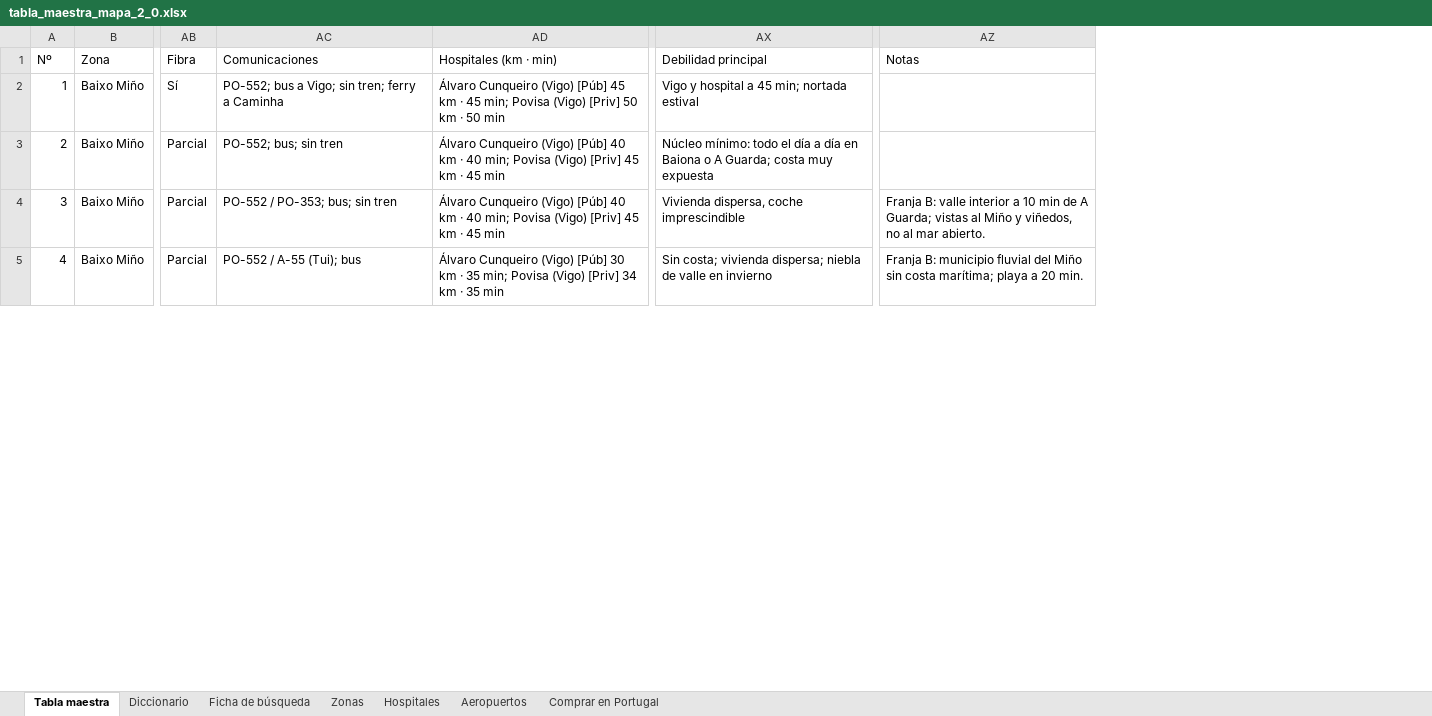
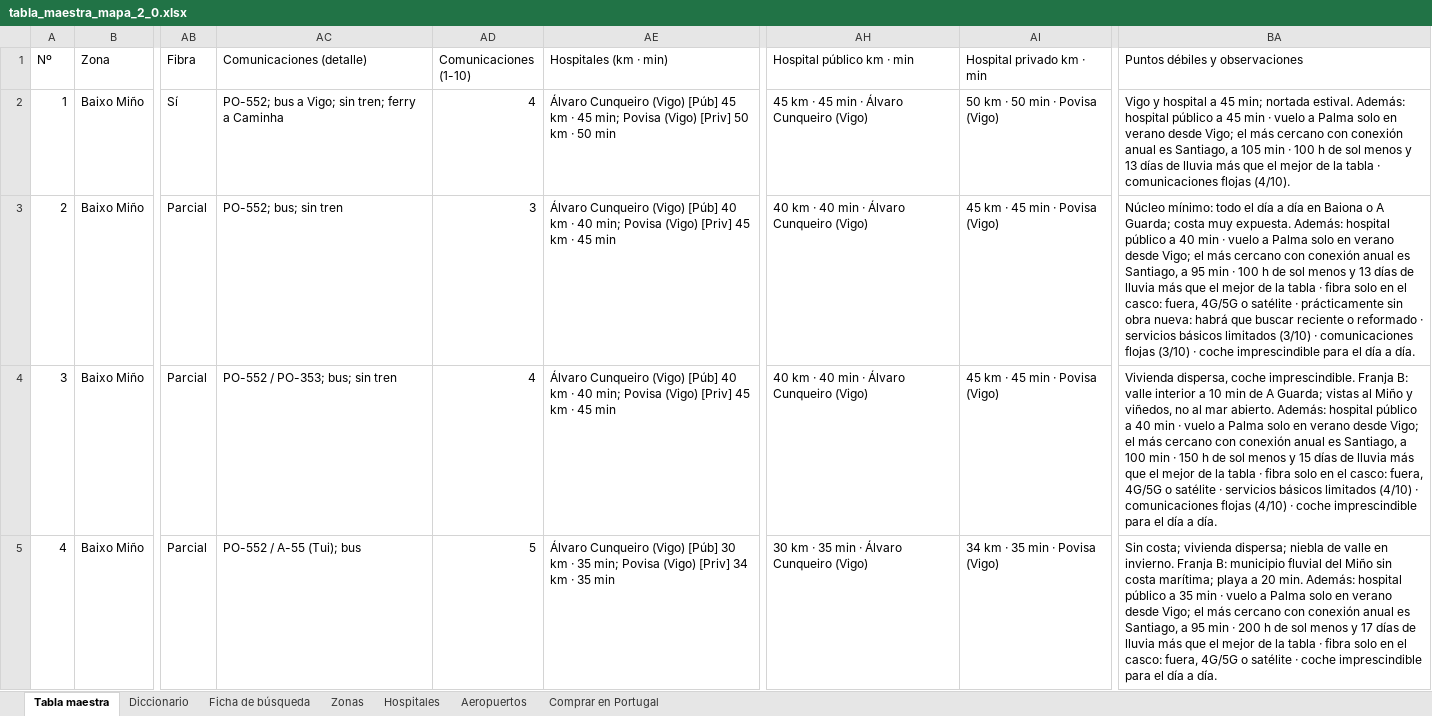
Before and after one commit to jibarsrigo/vivir-en-el-norte, an Excel workbook: output/tabla_maestra_mapa_2_0.xlsx, sheet Tabla maestra, drawn as a sheet; only a part is shown, gaps mark what is left out; values as stored, in another font and other column widths than the file's, no borders; removed rows and columns are numbered as before the commit, all else as after; the diff covers the shown part only; the diff names each change by its address in the sheet, - before the commit and + after, or states it on an @@ line.

```diff
--- a/output/tabla_maestra_mapa_2_0.xlsx (sheet Tabla maestra)
+++ b/output/tabla_maestra_mapa_2_0.xlsx (sheet Tabla maestra)
+column AD (Comunicaciones (1-10)), rows 2-5: 4 | 3 | 4 | 5
+column AH (Hospital público km · min), rows 2-5: 45 km · 45 min · Álvaro Cunqueiro (Vigo) | 40 km · 40 min · Álvaro Cunqueiro (Vigo) | 40 km · 40 min · Álvaro Cunqueiro (Vigo) | 30 km · 35 min · Álvaro Cunqueiro (Vigo)
+column AI (Hospital privado km · min), rows 2-5: 50 km · 50 min · Povisa (Vigo) | 45 km · 45 min · Povisa (Vigo) | 45 km · 45 min · Povisa (Vigo) | 34 km · 35 min · Povisa (Vigo)
-column AX (Debilidad principal), rows 2-5: Vigo y hospital a 45 min; nortada estival | Núcleo mínimo: todo el día a día en Baiona o A Guarda; costa muy expuesta | Vivienda dispersa, coche imprescindible | Sin costa; vivienda dispersa; niebla de valle en invierno
+column BA (Puntos débiles y observaciones), rows 2-5: Vigo y hospital a 45 min; nortada estival. Además: hospital público a 45 min · vuelo a Palma solo en verano desde Vigo; el más cercano con conexión anual es Santiago, a 105 min · 100 h de sol menos y 13 días de lluvia más que el mejor de la tabla · comunicaciones flojas (4/10). | Núcleo mínimo: todo el día a día en Baiona o A Guarda; costa muy expuesta. Además: hospital público a 40 min · vuelo a Palma solo en verano desde Vigo; el más cercano con conexión anual es Santiago, a 95 min · 100 h de sol menos y 13 días de lluvia más que el mejor de la tabla · fibra solo en el casco: fuera, 4G/5G o satélite · prácticamente sin obra nueva: habrá que buscar reciente o reformado · servicios básicos limitados (3/10) · comunicaciones flojas (3/10) · coche imprescindible para el día a día. | Vivienda dispersa, coche imprescindible. Franja B: valle interior a 10 min de A Guarda; vistas al Miño y viñedos, no al mar abierto. Además: hospital público a 40 min · vuelo a Palma solo en verano desde Vigo; el más cercano con conexión anual es Santiago, a 100 min · 150 h de sol menos y 15 días de lluvia más que el mejor de la tabla · fibra solo en el casco: fuera, 4G/5G o satélite · servicios básicos limitados (4/10) · comunicaciones flojas (4/10) · coche imprescindible para el día a día. | Sin costa; vivienda dispersa; niebla de valle en invierno. Franja B: municipio fluvial del Miño sin costa marítima; playa a 20 min. Además: hospital público a 35 min · vuelo a Palma solo en verano desde Vigo; el más cercano con conexión anual es Santiago, a 95 min · 200 h de sol menos y 17 días de lluvia más que el mejor de la tabla · fibra solo en el casco: fuera, 4G/5G o satélite · coche imprescindible para el día a día.
-column AZ (Notas), rows 4-5: Franja B: valle interior a 10 min de A Guarda; vistas al Miño y viñedos, no al mar abierto. | Franja B: municipio fluvial del Miño sin costa marítima; playa a 20 min.
-AC1: Comunicaciones
+AC1: Comunicaciones (detalle)
```
Also changed, not shown: 16 edited cells elsewhere in this sheet, sheet Diccionario, 14 other files.
